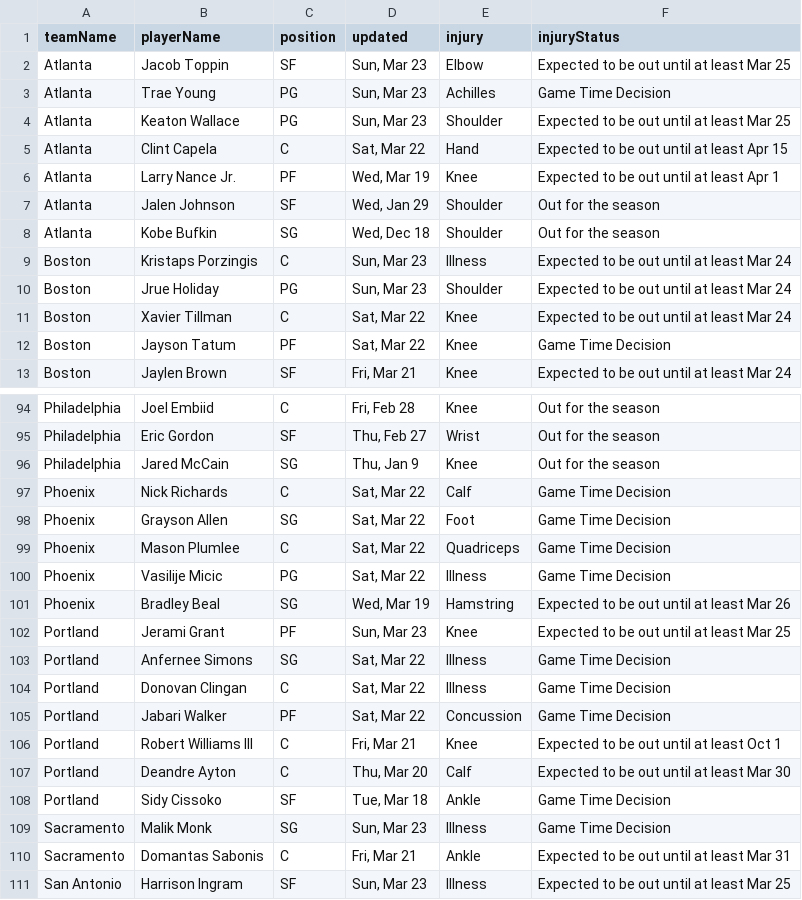
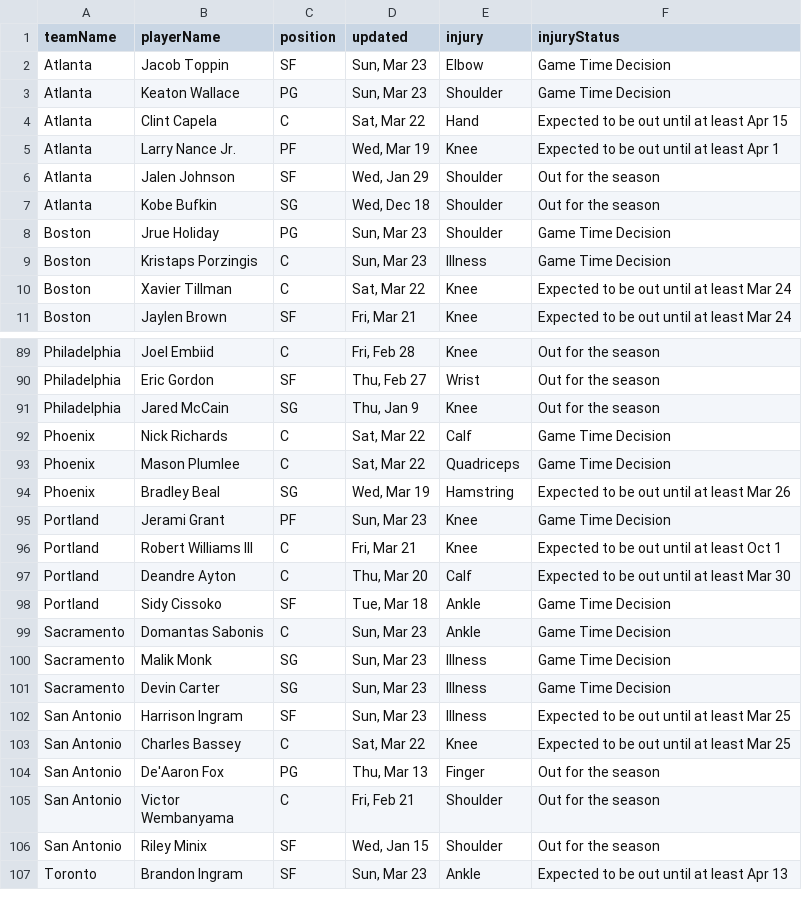
Before and after one commit to quintonfesq04/RealSports, a CSV file: NBA/nba_injury_report.csv, drawn as a sheet; only a part is shown, gaps mark what is left out; the shorter side is filled out with more unchanged rows; the diff covers the shown part only.

```diff
--- a/NBA/nba_injury_report.csv
+++ b/NBA/nba_injury_report.csv
@@ -1,5 +1,4 @@
 teamName,playerName,position,updated,injury,injuryStatus
-Atlanta,Jacob Toppin,SF,"Sun, Mar 23",Elbow,Expected to be out until at least Mar 25
-Atlanta,Trae Young,PG,"Sun, Mar 23",Achilles,Game Time Decision
-Atlanta,Keaton Wallace,PG,"Sun, Mar 23",Shoulder,Expected to be out until at least Mar 25
+Atlanta,Jacob Toppin,SF,"Sun, Mar 23",Elbow,Game Time Decision
+Atlanta,Keaton Wallace,PG,"Sun, Mar 23",Shoulder,Game Time Decision
 Atlanta,Clint Capela,C,"Sat, Mar 22",Hand,Expected to be out until at least Apr 15
@@ -8,6 +7,5 @@ Atlanta,Jalen Johnson,SF,"Wed, Jan 29",Shoulder,Out for the season
 Atlanta,Kobe Bufkin,SG,"Wed, Dec 18",Shoulder,Out for the season
-Boston,Kristaps Porzingis,C,"Sun, Mar 23",Illness,Expected to be out until at least Mar 24
-Boston,Jrue Holiday,PG,"Sun, Mar 23",Shoulder,Expected to be out until at least Mar 24
+Boston,Jrue Holiday,PG,"Sun, Mar 23",Shoulder,Game Time Decision
+Boston,Kristaps Porzingis,C,"Sun, Mar 23",Illness,Game Time Decision
 Boston,Xavier Tillman,C,"Sat, Mar 22",Knee,Expected to be out until at least Mar 24
-Boston,Jayson Tatum,PF,"Sat, Mar 22",Knee,Game Time Decision
 Boston,Jaylen Brown,SF,"Fri, Mar 21",Knee,Expected to be out until at least Mar 24
@@ -97,10 +92,5 @@ Philadelphia,Jared McCain,SG,"Thu, Jan 9",Knee,Out for the season
 Phoenix,Nick Richards,C,"Sat, Mar 22",Calf,Game Time Decision
-Phoenix,Grayson Allen,SG,"Sat, Mar 22",Foot,Game Time Decision
 Phoenix,Mason Plumlee,C,"Sat, Mar 22",Quadriceps,Game Time Decision
-Phoenix,Vasilije Micic,PG,"Sat, Mar 22",Illness,Game Time Decision
 Phoenix,Bradley Beal,SG,"Wed, Mar 19",Hamstring,Expected to be out until at least Mar 26
-Portland,Jerami Grant,PF,"Sun, Mar 23",Knee,Expected to be out until at least Mar 25
-Portland,Anfernee Simons,SG,"Sat, Mar 22",Illness,Game Time Decision
-Portland,Donovan Clingan,C,"Sat, Mar 22",Illness,Game Time Decision
-Portland,Jabari Walker,PF,"Sat, Mar 22",Concussion,Game Time Decision
+Portland,Jerami Grant,PF,"Sun, Mar 23",Knee,Game Time Decision
 Portland,Robert Williams III,C,"Fri, Mar 21",Knee,Expected to be out until at least Oct 1
@@ -108,4 +98,5 @@ Portland,Deandre Ayton,C,"Thu, Mar 20",Calf,Expected to be out until at least Ma
 Portland,Sidy Cissoko,SF,"Tue, Mar 18",Ankle,Game Time Decision
+Sacramento,Domantas Sabonis,C,"Sun, Mar 23",Ankle,Game Time Decision
 Sacramento,Malik Monk,SG,"Sun, Mar 23",Illness,Game Time Decision
-Sacramento,Domantas Sabonis,C,"Fri, Mar 21",Ankle,Expected to be out until at least Mar 31
+Sacramento,Devin Carter,SG,"Sun, Mar 23",Illness,Game Time Decision
 San Antonio,Harrison Ingram,SF,"Sun, Mar 23",Illness,Expected to be out until at least Mar 25
```
Also changed, not shown: 5 added rows, 12 removed rows, 7 moved rows and 15 edited cells elsewhere in this file, CBB/cbb_players_stats.csv, MLB/mlb_injuries.csv, 7 other files.
